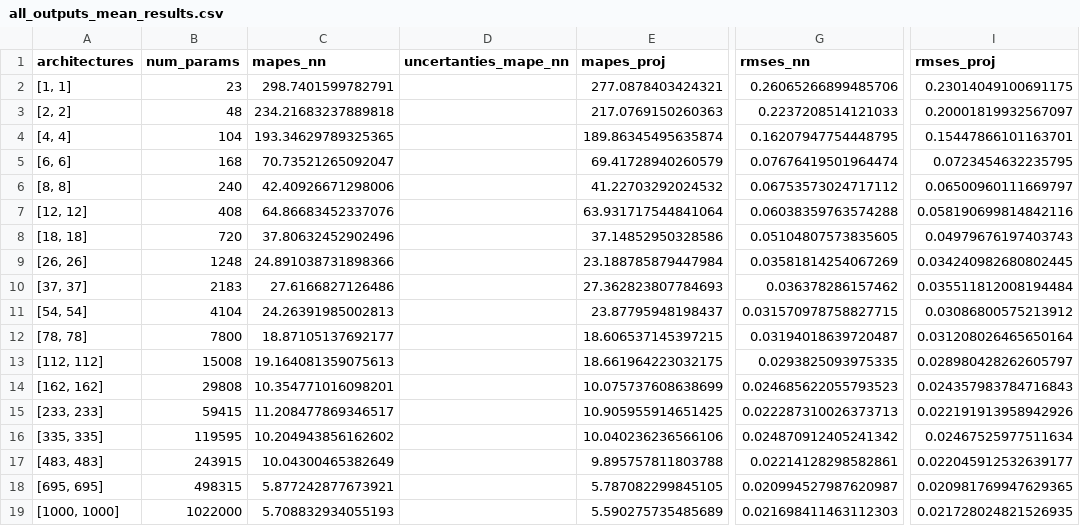
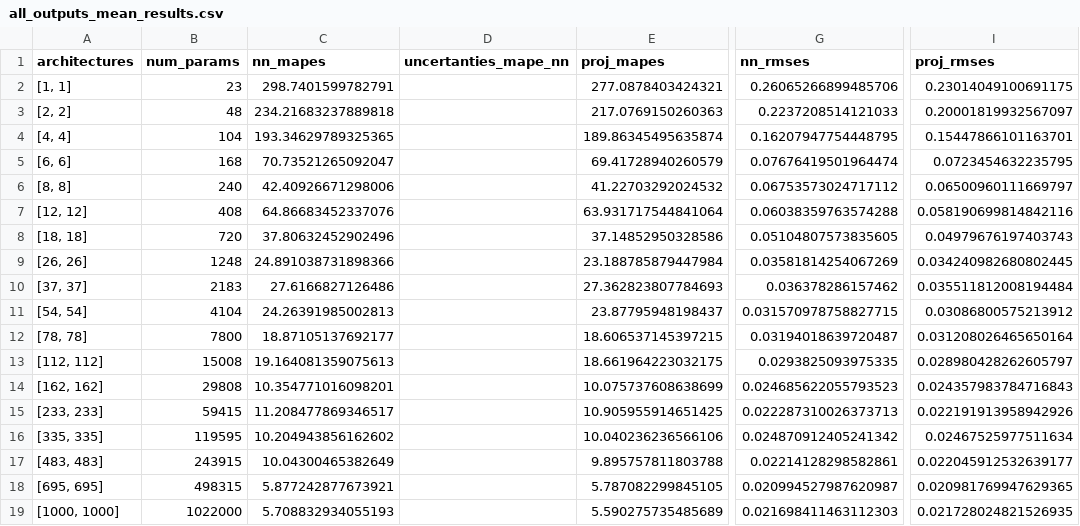
Before and after one commit to matildevalente/physics_consistent_machine_learning, a CSV file: src/ltp_system/figures/Figures_6a/2_hidden_layers/table_results/all_outputs_mean_results.csv, drawn as a sheet; only a part is shown, gaps mark what is left out; the diff names each change by its address in the sheet, - before the commit and + after, or states it on an @@ line.

Commit message:
one last run of the whole code for the ltp system to guarantee all the results in the article are updated

```diff
--- a/src/ltp_system/figures/Figures_6a/2_hidden_layers/table_results/all_outputs_mean_results.csv
+++ b/src/ltp_system/figures/Figures_6a/2_hidden_layers/table_results/all_outputs_mean_results.csv
-C1: mapes_nn
+C1: nn_mapes
-E1: mapes_proj
+E1: proj_mapes
-G1: rmses_nn
+G1: nn_rmses
-I1: rmses_proj
+I1: proj_rmses
```
Also changed, not shown: src/ltp_system/figures/Figures_6a/2_hidden_layers/table_results/specific_outputs_results.csv, 5 other files.
